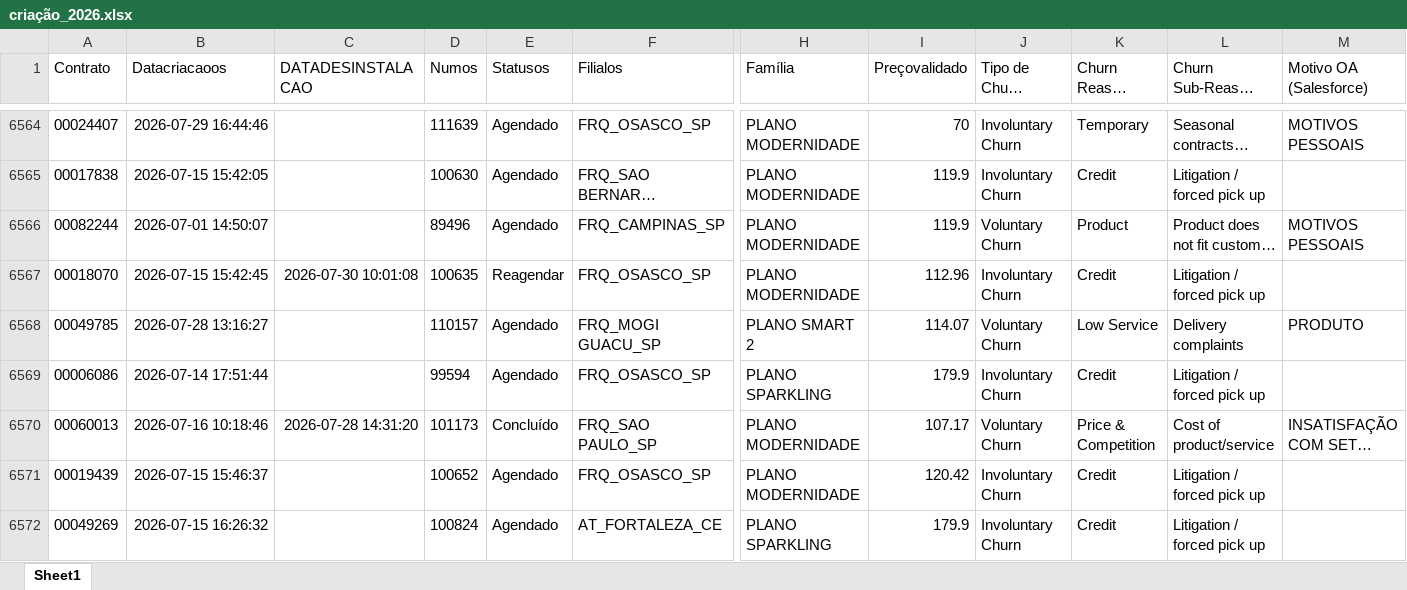
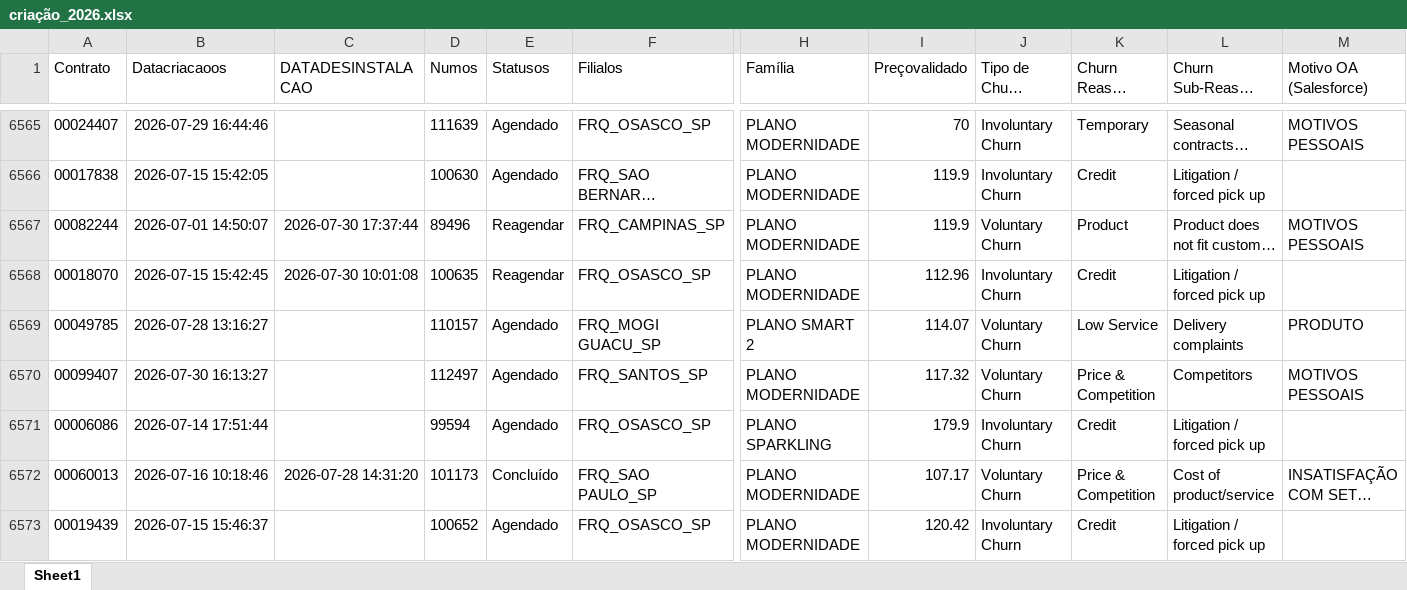
Before and after one commit to pedrofregulhe/churn_brazil, an Excel workbook: criação_2026.xlsx, sheet Sheet1, drawn as a sheet; only a part is shown, gaps mark what is left out; the shorter side is filled out with more unchanged rows; long unchanged cells end in …; values as stored, in another font and other column widths than the file's, no borders; addresses are those after the commit; rows hold the shown columns only; the diff covers the shown part only; the diff names each change by its address in the sheet, - before the commit and + after, or states it on an @@ line.

```diff
--- a/criação_2026.xlsx (sheet Sheet1)
+++ b/criação_2026.xlsx (sheet Sheet1)
-C6567 (DATADESINSTALACAO): (empty)
+C6567 (DATADESINSTALACAO): 2026-07-30 17:37:44
-E6567 (Statusos): Agendado
+E6567 (Statusos): Reagendar
+row 6570: 00099407 | 2026-07-30 16:13:27 |  | 112497 | Agendado | FRQ_SANTOS_SP | PLANO MODERNIDADE | 117.32 | Voluntary Churn | Price & Competition | Competitors | MOTIVOS PESSOAIS
```
Also changed, not shown: 18 added rows and 35 edited cells elsewhere in this sheet, backlog_churn.xlsx, churn_2026.xlsx, 1 other file.
